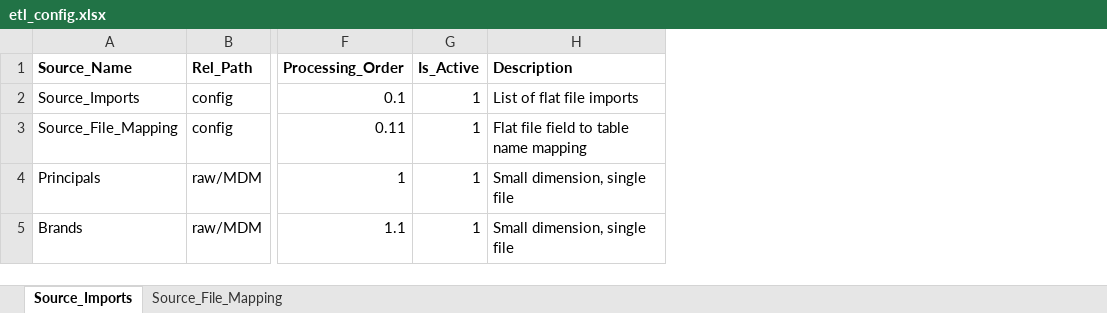
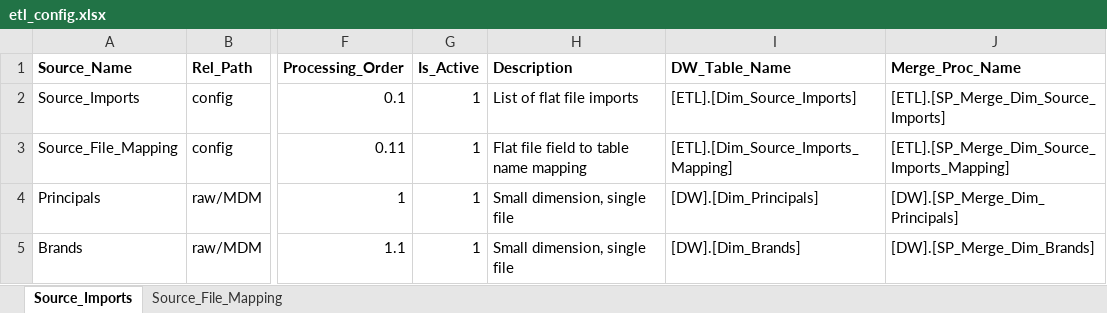
Before and after one commit to Emilio-Martin-DataEng/SISRI-ETL, an Excel workbook: config/etl_config.xlsx, sheet Source_Imports, drawn as a sheet; only a part is shown, gaps mark what is left out; values as stored, in another font and other column widths than the file's, no borders; the diff names each change by its address in the sheet, - before the commit and + after, or states it on an @@ line.

Commit message:
Unit testing updates, added DW_Table_Name and Merge_Proc_Name to Source_Imports

```diff
--- a/config/etl_config.xlsx (sheet Source_Imports)
+++ b/config/etl_config.xlsx (sheet Source_Imports)
+column I (DW_Table_Name), rows 2-5: [ETL].[Dim_Source_Imports] | [ETL].[Dim_Source_Imports_Mapping] | [DW].[Dim_Principals] | [DW].[Dim_Brands]
+column J (Merge_Proc_Name), rows 2-5: [ETL].[SP_Merge_Dim_Source_Imports] | [ETL].[SP_Merge_Dim_Source_Imports_Mapping] | [DW].[SP_Merge_Dim_Principals] | [DW].[SP_Merge_Dim_Brands]
```
Also changed, not shown: sheet Source_File_Mapping, 10 other files.
